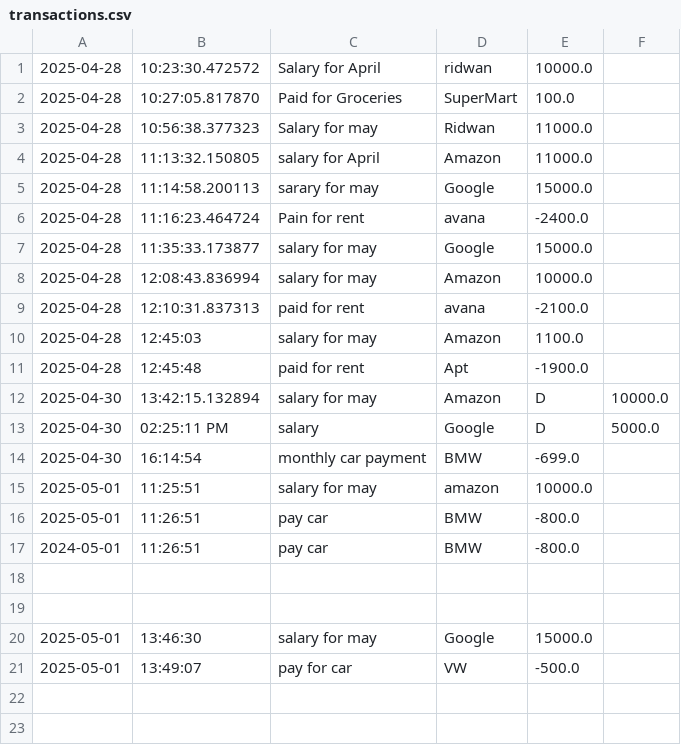
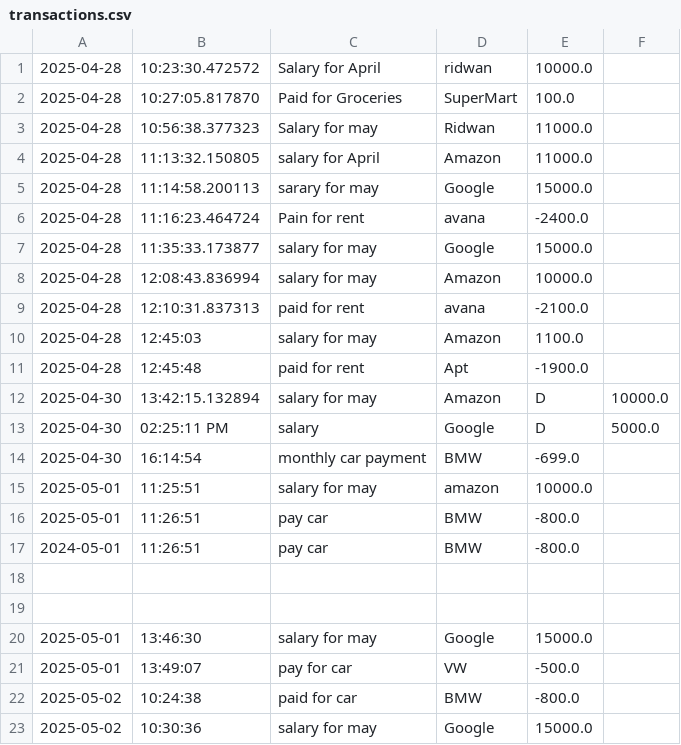
Before and after one commit to kridwan99/Capstone1AccountLedger, a CSV file: transactions.csv, drawn as a sheet; the diff names each change by its address in the sheet, - before the commit and + after, or states it on an @@ line.

```diff
--- a/transactions.csv
+++ b/transactions.csv
+row 22: 2025-05-02 | 10:24:38 | paid for car | BMW | -800.0
+row 23: 2025-05-02 | 10:30:36 | salary for may | Google | 15000.0
```
Also changed, not shown: 1 other file.
